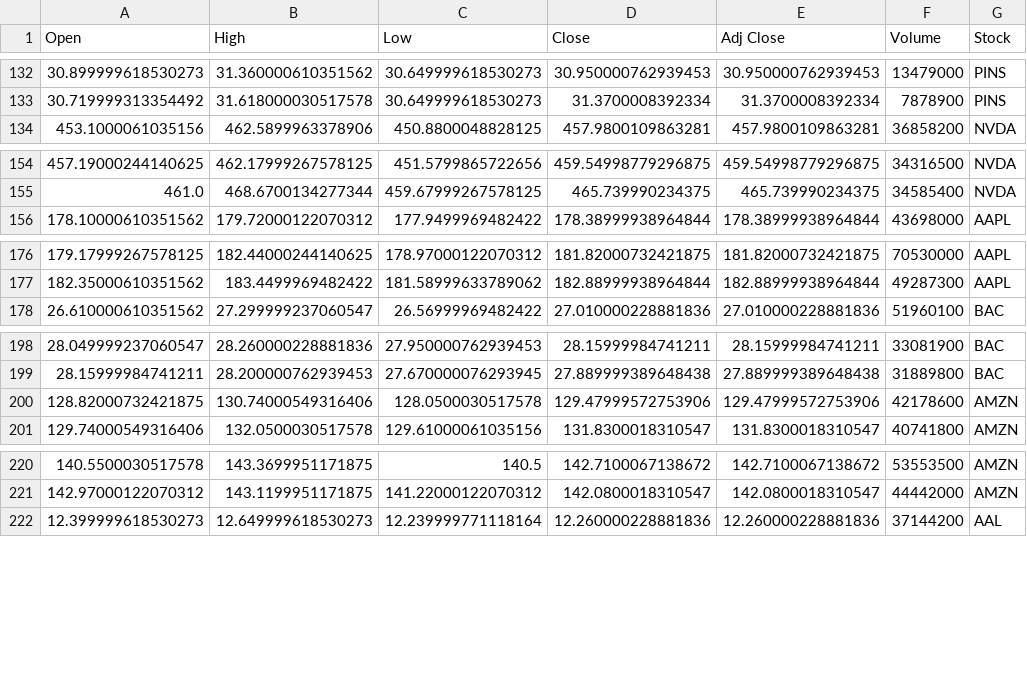
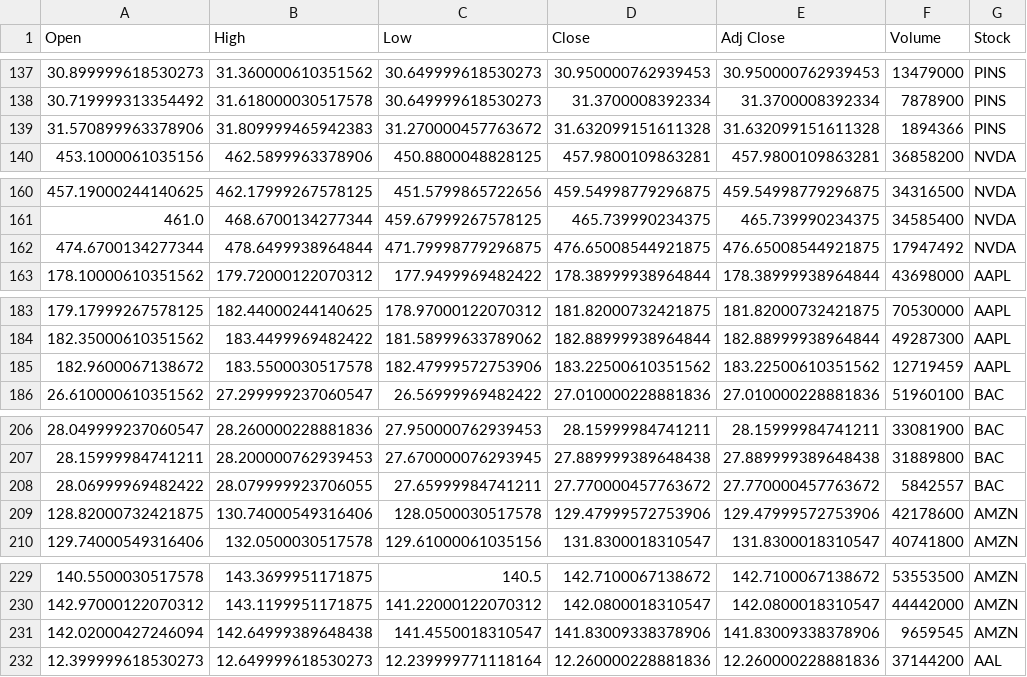
Before and after one commit to OleksandrYanchuk/CurrencyStocksPredictBot, a CSV file: currency_stock_data/combined_data_stock_month_2023-11-09.csv, drawn as a sheet; only a part is shown, gaps mark what is left out; the diff covers the shown part only.

```diff
--- a/currency_stock_data/combined_data_stock_month_2023-11-09.csv
+++ b/currency_stock_data/combined_data_stock_month_2023-11-09.csv
@@ -133,2 +138,3 @@ Open,High,Low,Close,Adj Close,Volume,Stock
 30.719999313354492,31.618000030517578,30.649999618530273,31.3700008392334,31.3700008392334,7878900,PINS
+31.570899963378906,31.809999465942383,31.270000457763672,31.632099151611328,31.632099151611328,1894366,PINS
 453.1000061035156,462.5899963378906,450.8800048828125,457.9800109863281,457.9800109863281,36858200,NVDA
@@ -155,2 +161,3 @@ Open,High,Low,Close,Adj Close,Volume,Stock
 461.0,468.6700134277344,459.67999267578125,465.739990234375,465.739990234375,34585400,NVDA
+474.6700134277344,478.6499938964844,471.79998779296875,476.65008544921875,476.65008544921875,17947492,NVDA
 178.10000610351562,179.72000122070312,177.9499969482422,178.38999938964844,178.38999938964844,43698000,AAPL
@@ -177,2 +184,3 @@ Open,High,Low,Close,Adj Close,Volume,Stock
 182.35000610351562,183.4499969482422,181.58999633789062,182.88999938964844,182.88999938964844,49287300,AAPL
+182.9600067138672,183.5500030517578,182.47999572753906,183.22500610351562,183.22500610351562,12719459,AAPL
 26.610000610351562,27.299999237060547,26.56999969482422,27.010000228881836,27.010000228881836,51960100,BAC
@@ -199,2 +207,3 @@ Open,High,Low,Close,Adj Close,Volume,Stock
 28.15999984741211,28.200000762939453,27.670000076293945,27.889999389648438,27.889999389648438,31889800,BAC
+28.06999969482422,28.079999923706055,27.65999984741211,27.770000457763672,27.770000457763672,5842557,BAC
 128.82000732421875,130.74000549316406,128.0500030517578,129.47999572753906,129.47999572753906,42178600,AMZN
@@ -221,2 +230,3 @@ Open,High,Low,Close,Adj Close,Volume,Stock
 142.97000122070312,143.1199951171875,141.22000122070312,142.0800018310547,142.0800018310547,44442000,AMZN
+142.02000427246094,142.64999389648438,141.4550018310547,141.83009338378906,141.83009338378906,9659545,AMZN
 12.399999618530273,12.649999618530273,12.239999771118164,12.260000228881836,12.260000228881836,37144200,AAL
```
Also changed, not shown: 22 added rows elsewhere in this file, currency_stock_data/combined_data_currency_2023-11-09.csv, currency_stock_data/combined_data_stock_2023-11-09.csv, 8 other files.
